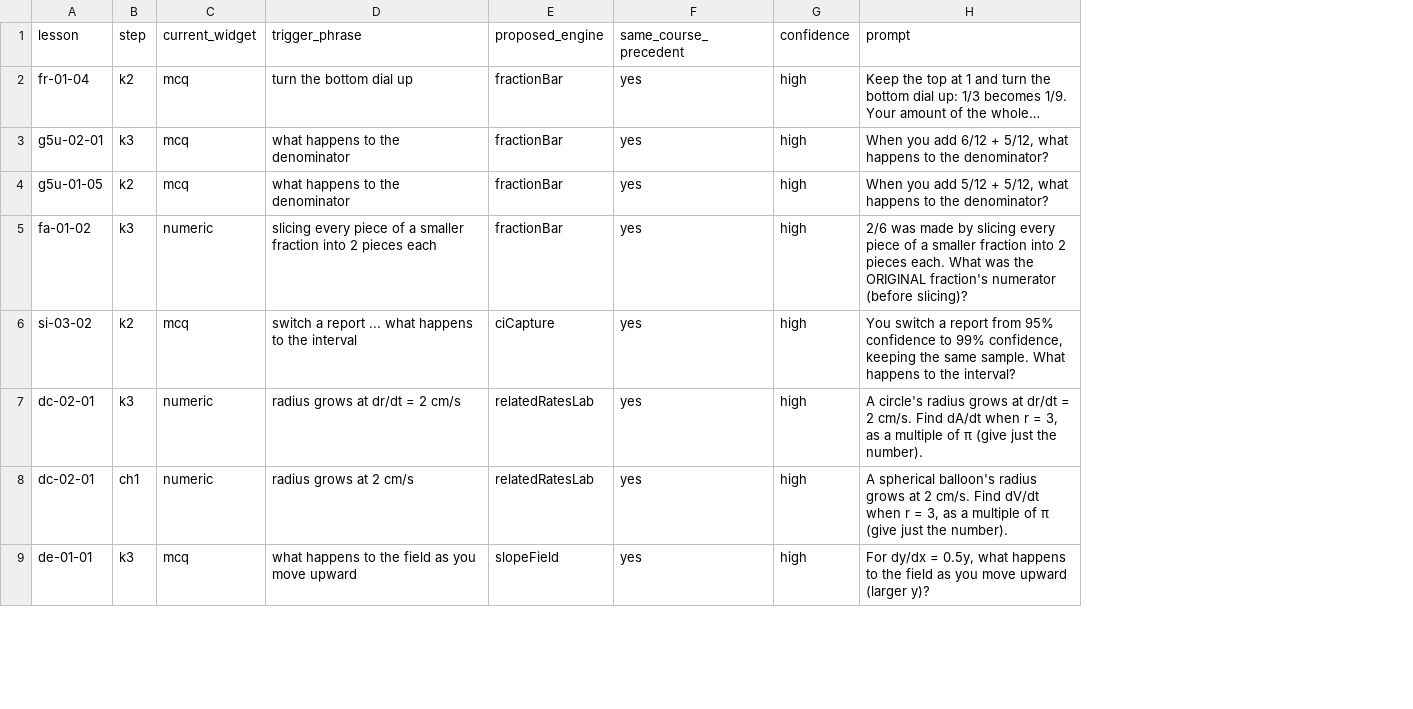
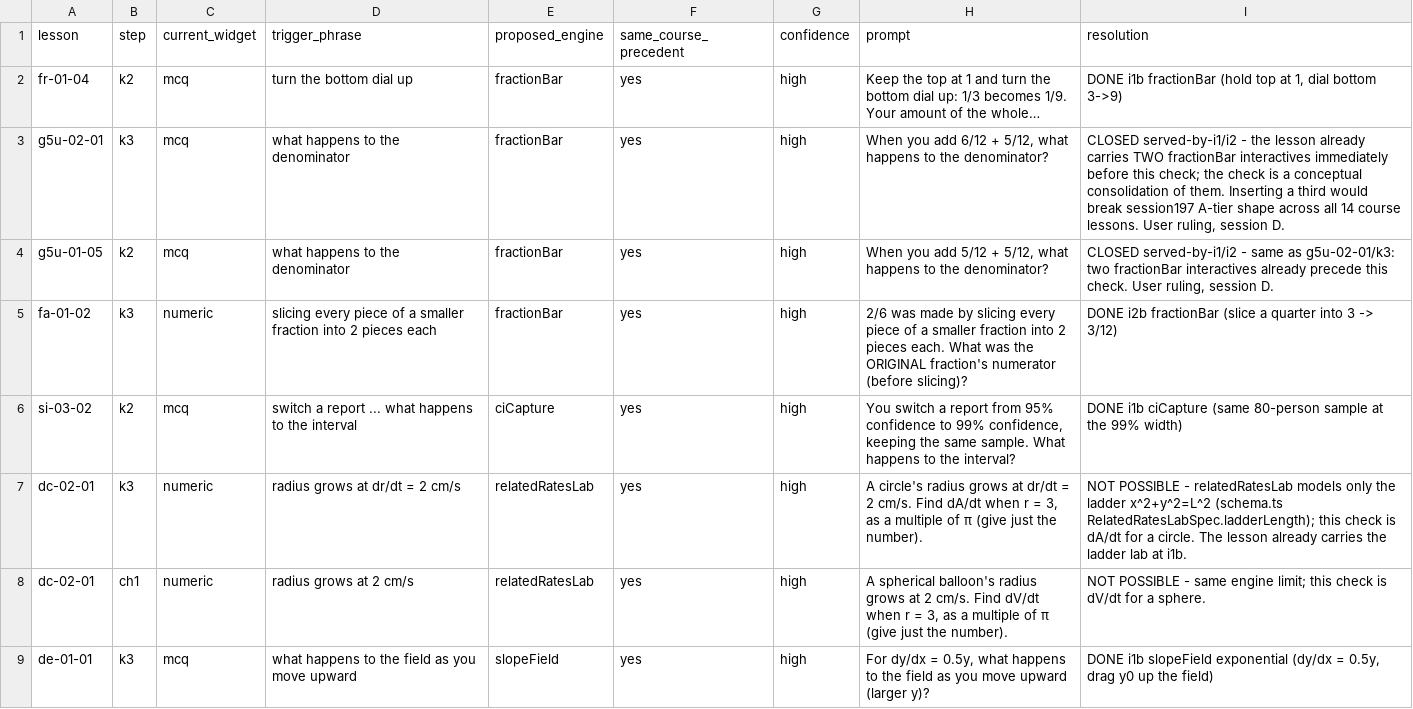
Before and after one commit to ethan556/maggies-trail, a CSV file: COWORK_CACHE/needs-manipulative-s237.csv, drawn as a sheet; only a part is shown; the diff names each change by its address in the sheet, - before the commit and + after, or states it on an @@ line.

```diff
--- a/COWORK_CACHE/needs-manipulative-s237.csv
+++ b/COWORK_CACHE/needs-manipulative-s237.csv
+column I (resolution), rows 2-9: DONE i1b fractionBar (hold top at 1, dial bottom 3->9) | CLOSED served-by-i1/i2 - the lesson already carries TWO fractionBar interactives immediately before this check; the check is a conceptual consolidation of them. Inserting a third would break session197 A-tier shape across all 14 course lessons. User ruling, session D. | CLOSED served-by-i1/i2 - same as g5u-02-01/k3: two fractionBar interactives already precede this check. User ruling, session D. | DONE i2b fractionBar (slice a quarter into 3 -> 3/12) | DONE i1b ciCapture (same 80-person sample at the 99% width) | NOT POSSIBLE - relatedRatesLab models only the ladder x^2+y^2=L^2 (schema.ts RelatedRatesLabSpec.ladderLength); this check is dA/dt for a circle. The lesson already carries the ladder lab at i1b. | NOT POSSIBLE - same engine limit; this check is dV/dt for a sphere. | DONE i1b slopeField exponential (dy/dx = 0.5y, drag y0 up the field)
```
Also changed, not shown: 2 other files.
